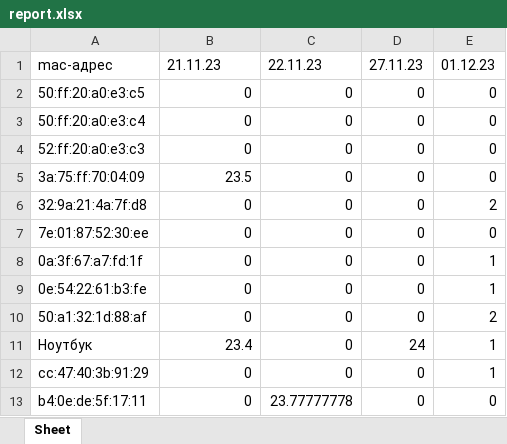
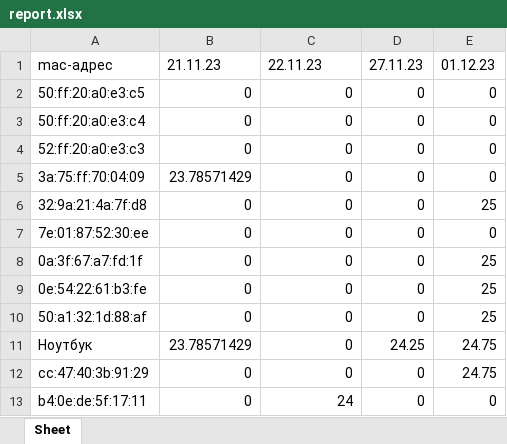
Before and after one commit to YakovSava/time_recorder, an Excel workbook: report.xlsx, sheet Sheet, drawn as a sheet; values as stored, in another font and other column widths than the file's, no borders; the diff names each change by its address in the sheet, - before the commit and + after, or states it on an @@ line.

```diff
--- a/report.xlsx (sheet Sheet)
+++ b/report.xlsx (sheet Sheet)
-B5: 23.5
+B5: 23.78571429
-E6: 2
+E6: 25
-E8:E9: 1
+E8:E9: 25
-E10: 2
+E10: 25
-B11: 23.4
+B11: 23.78571429
-D11: 24
+D11: 24.25
-E11:E12: 1
+E11:E12: 24.75
-C13: 23.77777778
+C13: 24
```
Also changed, not shown: 5 other files.
